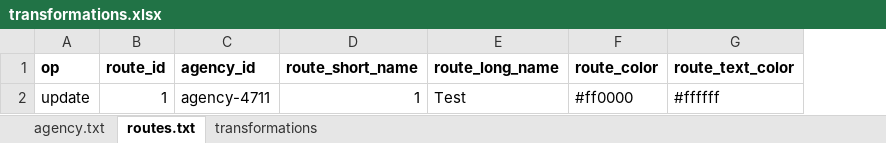
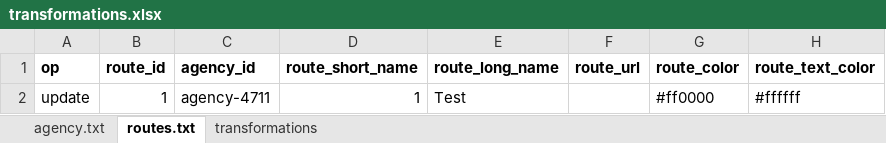
Before and after one commit to sebastianknopf/xlsx2transformations, an Excel workbook: transformations.xlsx, sheet routes.txt, drawn as a sheet; values as stored, in another font and other column widths than the file's, no borders; the diff names each change by its address in the sheet, - before the commit and + after, or states it on an @@ line.

Commit message:
improved input parameters and sample data

```diff
--- a/transformations.xlsx (sheet routes.txt)
+++ b/transformations.xlsx (sheet routes.txt)
+column F (route_url), empty
```
Also changed, not shown: 2 other files.
